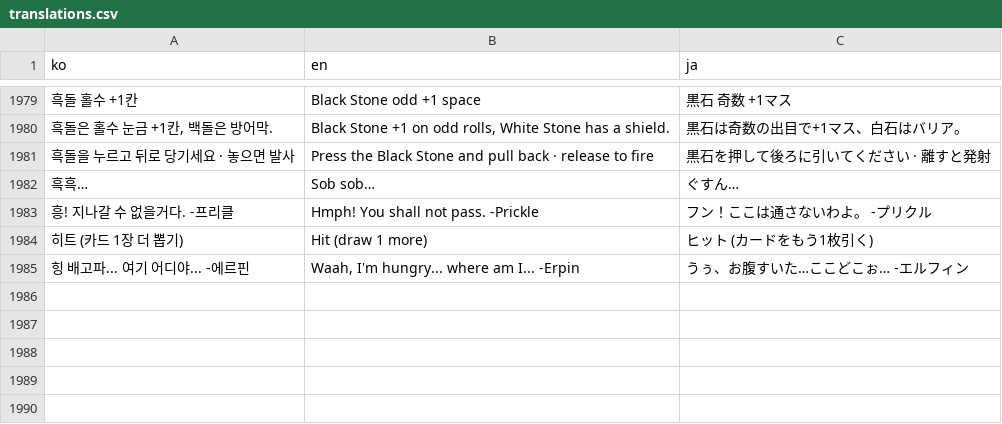
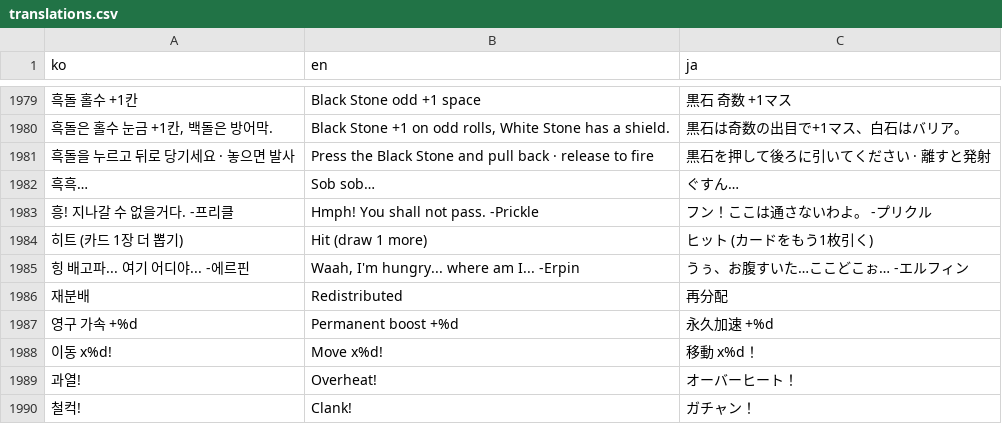
Before and after one commit to mayjohn66-cmd/TRG, a CSV file: content_trickcal/data/translations.csv, drawn as a sheet; only a part is shown, gaps mark what is left out; the diff names each change by its address in the sheet, - before the commit and + after, or states it on an @@ line.

```diff
--- a/content_trickcal/data/translations.csv
+++ b/content_trickcal/data/translations.csv
+row 1986: 재분배 | Redistributed | 再分配
+row 1987: 영구 가속 +%d | Permanent boost +%d | 永久加速 +%d
+row 1988: 이동 x%d! | Move x%d! | 移動 x%d！
+row 1989: 과열! | Overheat! | オーバーヒート！
+row 1990: 철컥! | Clank! | ガチャン！
```
Also changed, not shown: 10 other files.
